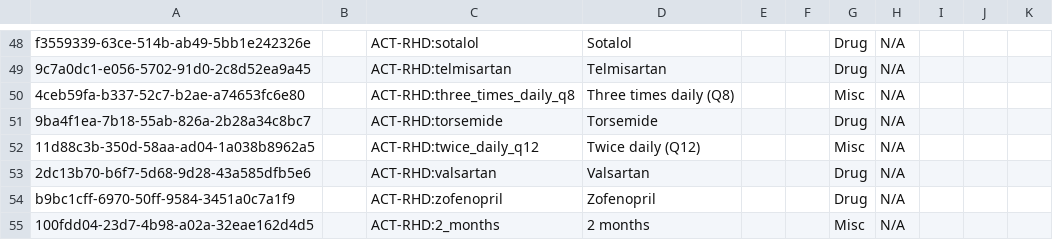
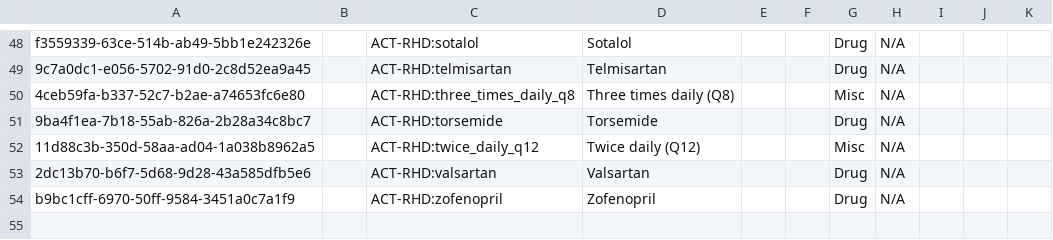
Before and after one commit to DIGI-UW/openmrs-distro-referenceapplication, a CSV file: distro/configuration/concepts/rhd_answers_medications.csv, drawn as a sheet; only a part is shown, gaps mark what is left out.

```diff
--- a/distro/configuration/concepts/rhd_answers_medications.csv
+++ b/distro/configuration/concepts/rhd_answers_medications.csv
@@ -54,2 +54 @@ f3559339-63ce-514b-ab49-5bb1e242326e,,ACT-RHD:sotalol,Sotalol,,,Drug,N/A,,,
 b9bc1cff-6970-50ff-9584-3451a0c7a1f9,,ACT-RHD:zofenopril,Zofenopril,,,Drug,N/A,,,
-100fdd04-23d7-4b98-a02a-32eae162d4d5,,ACT-RHD:2_months,2 months,,,Misc,N/A,,,
```
Also changed, not shown: distro/configuration/concepts/rhd_answers_registry.csv, distro/configuration/concepts/rhd_questions_adherence.csv, 2 other files.
